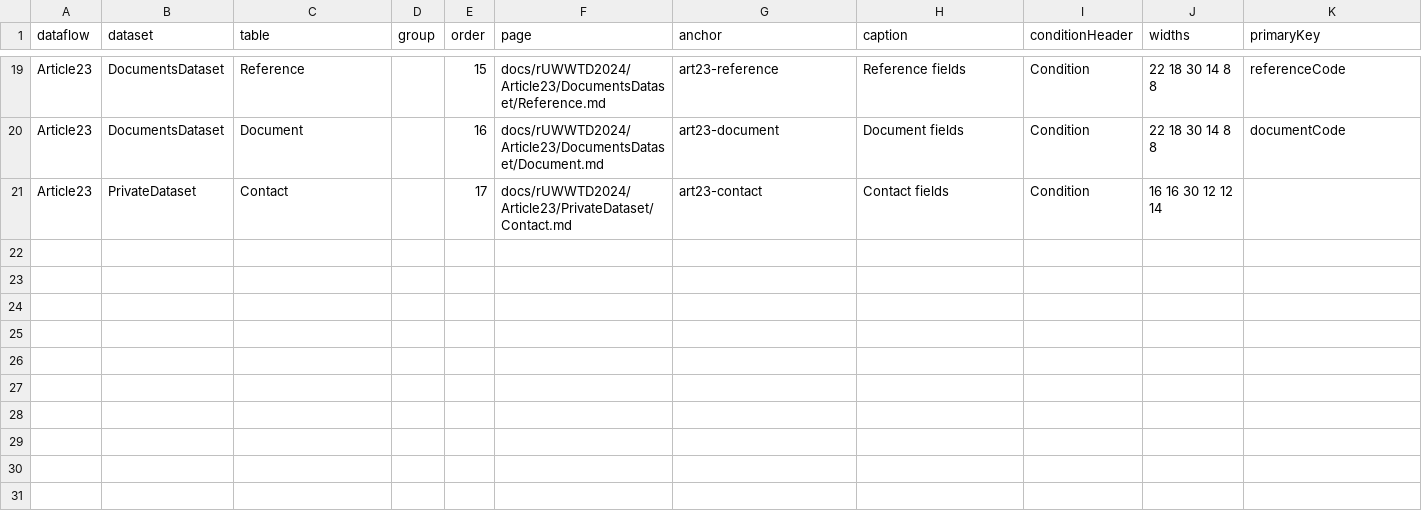
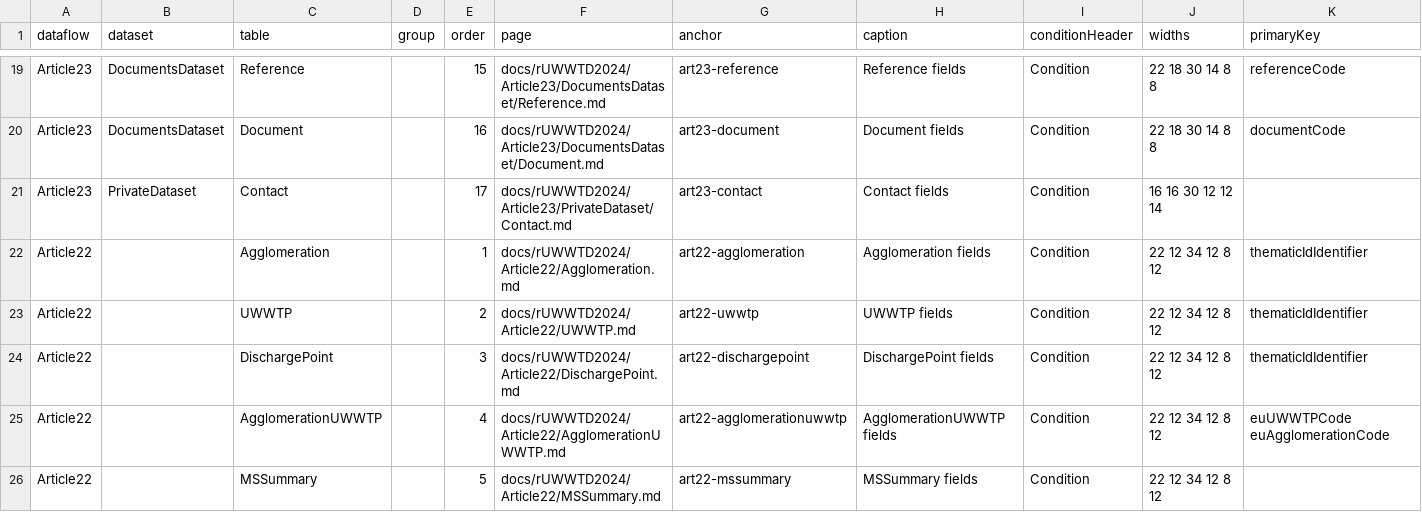
Before and after one commit to eeadata/WISE.UWWTD.Documentation, a CSV file: reference/schema/datasets.csv, drawn as a sheet; only a part is shown, gaps mark what is left out.

```diff
--- a/reference/schema/datasets.csv
+++ b/reference/schema/datasets.csv
@@ -21 +21,6 @@ Article23,DocumentsDataset,Document,,16,docs/rUWWTD2024/Article23/DocumentsDatas
 Article23,PrivateDataset,Contact,,17,docs/rUWWTD2024/Article23/PrivateDataset/Contact.md,art23-contact,Contact fields,Condition,16 16 30 12 12 14,
+Article22,,Agglomeration,,1,docs/rUWWTD2024/Article22/Agglomeration.md,art22-agglomeration,Agglomeration fields,Condition,22 12 34 12 8 12,thematicIdIdentifier
+Article22,,UWWTP,,2,docs/rUWWTD2024/Article22/UWWTP.md,art22-uwwtp,UWWTP fields,Condition,22 12 34 12 8 12,thematicIdIdentifier
+Article22,,DischargePoint,,3,docs/rUWWTD2024/Article22/DischargePoint.md,art22-dischargepoint,DischargePoint fields,Condition,22 12 34 12 8 12,thematicIdIdentifier
+Article22,,AgglomerationUWWTP,,4,docs/rUWWTD2024/Article22/AgglomerationUWWTP.md,art22-agglomerationuwwtp,AgglomerationUWWTP fields,Condition,22 12 34 12 8 12,euUWWTPCode euAgglomerationCode
+Article22,,MSSummary,,5,docs/rUWWTD2024/Article22/MSSummary.md,art22-mssummary,MSSummary fields,Condition,22 12 34 12 8 12,
```
Also changed, not shown: reference/codelist/codelists.csv, 28 other files.
